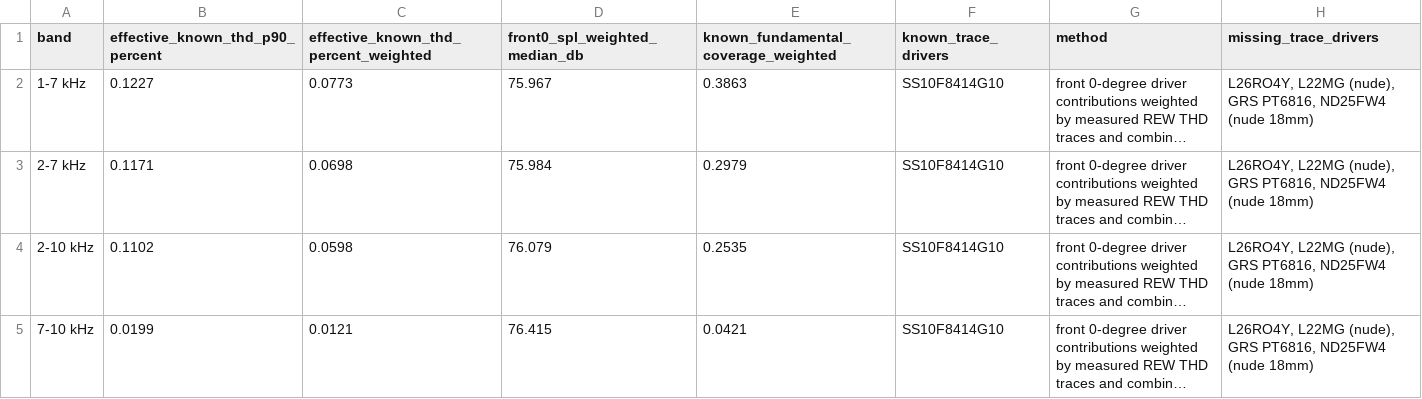
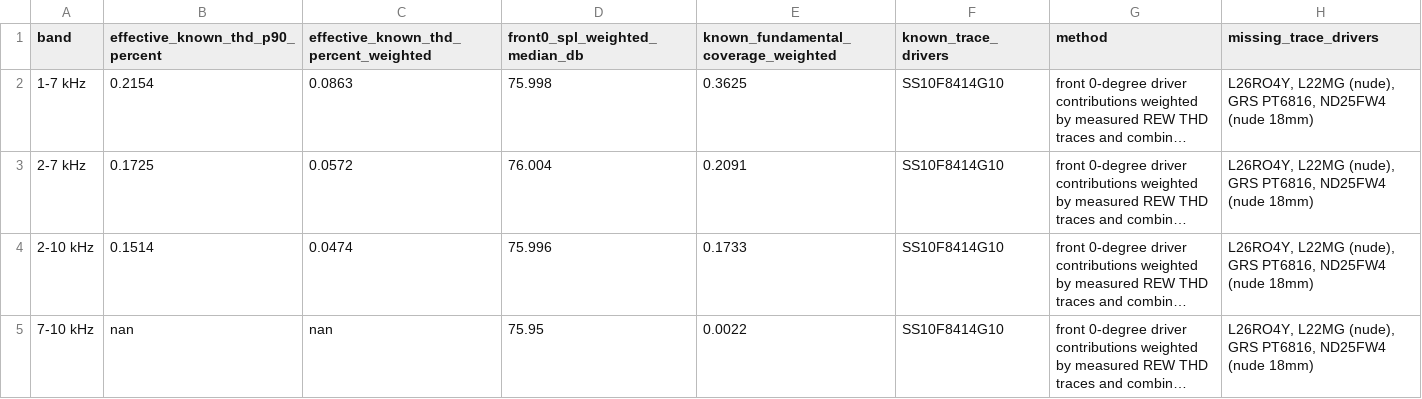
Before and after one commit to antorsae/lx, a CSV file: docs/juan-baffleless-cdsl/effective_system_thd.csv, drawn as a sheet; long unchanged cells end in …; the diff names each change by its address in the sheet, - before the commit and + after, or states it on an @@ line.

```diff
--- a/docs/juan-baffleless-cdsl/effective_system_thd.csv
+++ b/docs/juan-baffleless-cdsl/effective_system_thd.csv
-B2 (effective_known_thd_p90_percent): 0.1227
+B2 (effective_known_thd_p90_percent): 0.2154
-C2: 0.0773
+C2: 0.0863
-D2 (front0_spl_weighted_median_db): 75.967
+D2 (front0_spl_weighted_median_db): 75.998
-E2: 0.3863
+E2: 0.3625
-B3 (effective_known_thd_p90_percent): 0.1171
+B3 (effective_known_thd_p90_percent): 0.1725
-C3: 0.0698
+C3: 0.0572
-D3 (front0_spl_weighted_median_db): 75.984
+D3 (front0_spl_weighted_median_db): 76.004
-E3: 0.2979
+E3: 0.2091
-B4 (effective_known_thd_p90_percent): 0.1102
+B4 (effective_known_thd_p90_percent): 0.1514
-C4: 0.0598
+C4: 0.0474
-D4 (front0_spl_weighted_median_db): 76.079
+D4 (front0_spl_weighted_median_db): 75.996
-E4: 0.2535
+E4: 0.1733
-B5 (effective_known_thd_p90_percent): 0.0199
+B5 (effective_known_thd_p90_percent): nan
-C5: 0.0121
+C5: nan
-D5 (front0_spl_weighted_median_db): 76.415
+D5 (front0_spl_weighted_median_db): 75.95
-E5: 0.0421
+E5: 0.0022
```
Also changed, not shown: docs/juan-baffleless-cdsl-baseline/driver_directivity_audit.csv, docs/juan-baffleless-cdsl-baseline/metrics.csv, 40 other files.
